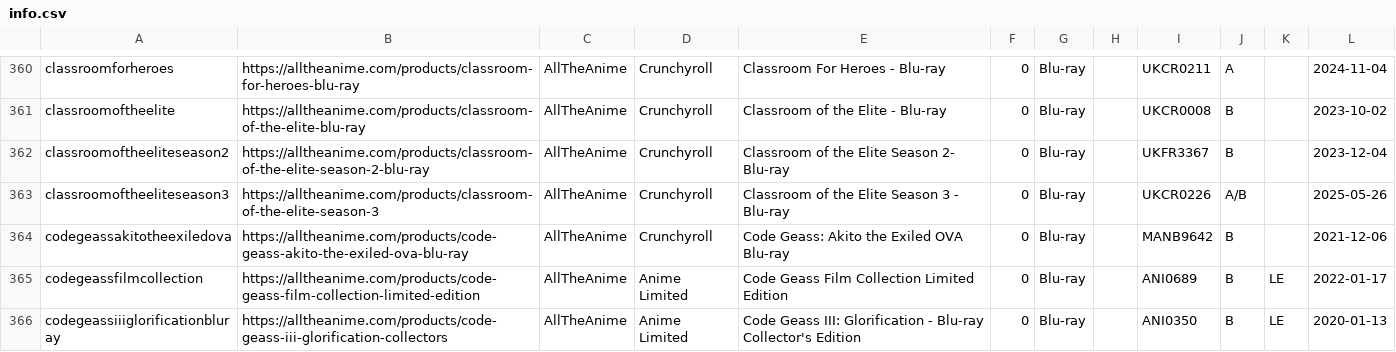
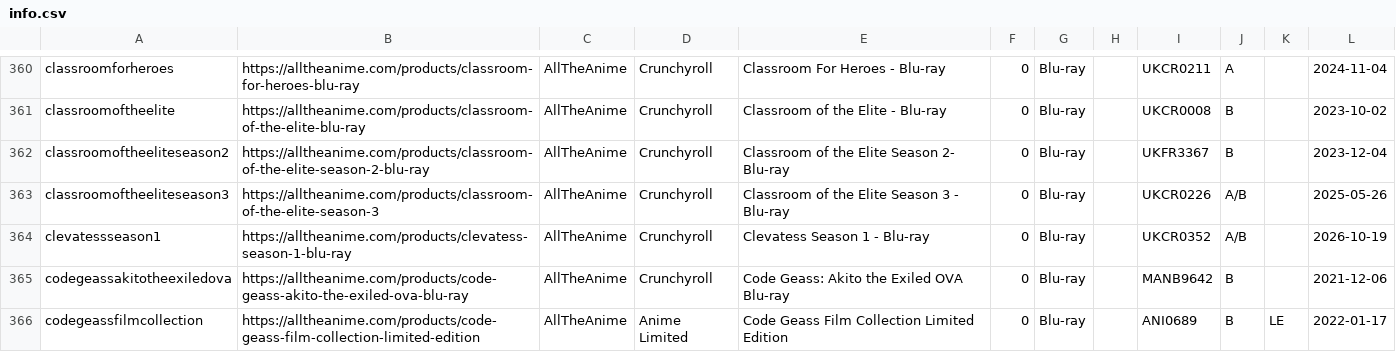
Before and after one commit to animerelease/animerelease.github.io, a CSV file: info.csv, drawn as a sheet; only a part is shown, gaps mark what is left out; the shorter side is filled out with more unchanged rows; the diff covers the shown part only; the diff names each change by its address in the sheet, - before the commit and + after, or states it on an @@ line.

```diff
--- a/info.csv
+++ b/info.csv
+row 364: clevatessseason1 | https://alltheanime.com/products/clevatess-season-1-blu-ray | AllTheAnime | Crunchyroll | Clevatess Season 1 - Blu-ray | 0 | Blu-ray |  | UKCR0352 | A/B |  | 2026-10-19
```
Also changed, not shown: 6 added rows elsewhere in this file, books.csv, series.csv, 4 other files.
